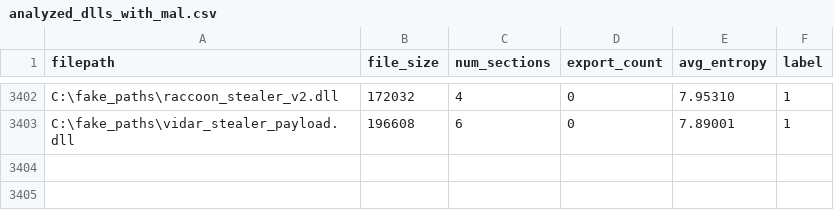
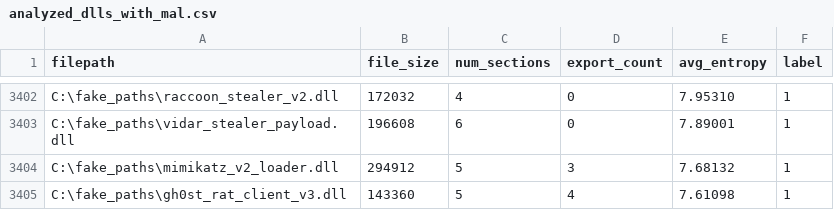
Before and after one commit to jyaniee/DLLDetect, a CSV file: tools/analyzed_dlls_with_mal.csv, drawn as a sheet; only a part is shown, gaps mark what is left out.

Commit message:
feat: 해킹툴(Mimikatz) 및 원격 제어(Gh0st RAT) 샘플 추가

```diff
--- a/tools/analyzed_dlls_with_mal.csv
+++ b/tools/analyzed_dlls_with_mal.csv
@@ -3403 +3403,3 @@ C:\fake_paths\raccoon_stealer_v2.dll,172032,4,0,7.95310,1
 C:\fake_paths\vidar_stealer_payload.dll,196608,6,0,7.89001,1
+C:\fake_paths\mimikatz_v2_loader.dll,294912,5,3,7.68132,1
+C:\fake_paths\gh0st_rat_client_v3.dll,143360,5,4,7.61098,1
```
